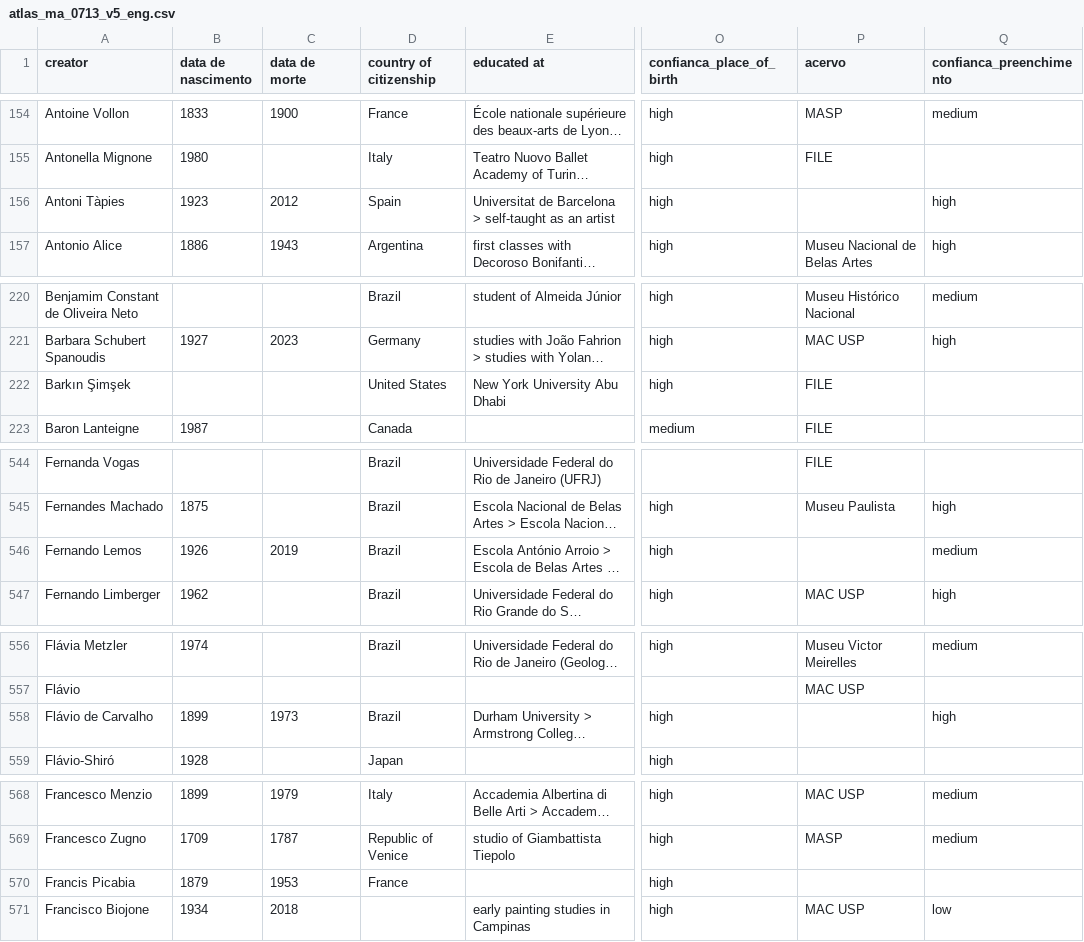
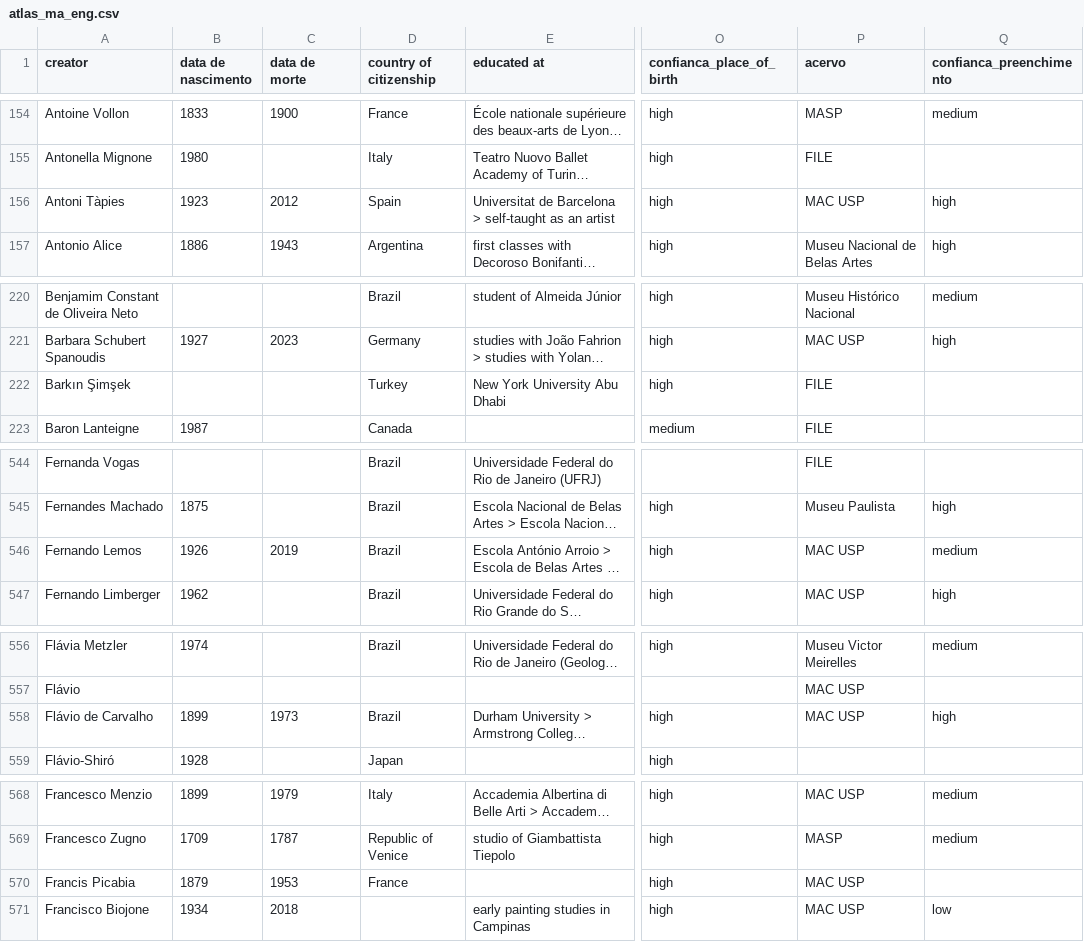
Before and after one commit to carloslemos/carloslemos.github.io, a CSV file: atlas-acervos-digitais/atlas_ma_eng.csv (was atlas-acervos-digitais/atlas_ma_0713_v5_eng.csv), drawn as a sheet; only a part is shown, gaps mark what is left out; long unchanged cells end in …; the diff covers the shown part only; the diff names each change by its address in the sheet, - before the commit and + after, or states it on an @@ line.

```diff
--- a/atlas-acervos-digitais/atlas_ma_0713_v5_eng.csv
+++ b/atlas-acervos-digitais/atlas_ma_eng.csv
-P156 (acervo): (empty)
+P156 (acervo): MAC USP
-D222 (country of citizenship): United States
+D222 (country of citizenship): Turkey
-P546 (acervo): (empty)
+P546 (acervo): MAC USP
-P558 (acervo): (empty)
+P558 (acervo): MAC USP
-P570 (acervo): (empty)
+P570 (acervo): MAC USP
```
Also changed, not shown: 44 edited cells elsewhere in this file, atlas-acervos-digitais/atlas_ma.csv, 8 other files.
